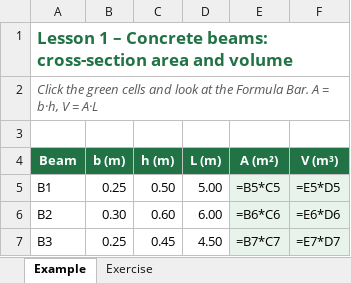
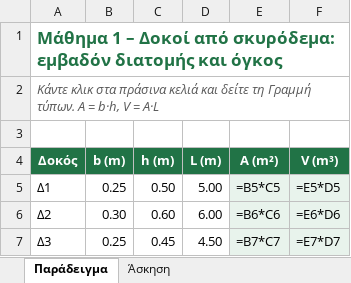
Before and after one commit to panagop/excel-basics, an Excel workbook: files/01-first-steps.xlsx, sheet Παράδειγμα, drawn as a sheet; values as stored, in another font and other column widths than the file's, no borders; formulas without a stored value are shown as written; the diff names each change by its address in the sheet, - before the commit and + after, or states it on an @@ line.

```diff
--- a/files/01-first-steps.xlsx (sheet Παράδειγμα)
+++ b/files/01-first-steps.xlsx (sheet Παράδειγμα)
-sheet tab: Example
+sheet tab: Παράδειγμα
-sheet tab: Exercise
+sheet tab: Άσκηση
-A1 (Δοκός): Lesson 1 – Concrete beams: cross-section area and volume
+A1 (Δοκός): Μάθημα 1 – Δοκοί από σκυρόδεμα: εμβαδόν διατομής και όγκος
-A2 (Δοκός): Click the green cells and look at the Formula Bar. A =…
+A2 (Δοκός): Κάντε κλικ στα πράσινα κελιά και δείτε τη Γραμμή τύπων. A =…
-A4: Beam
+A4: Δοκός
-A5 (Δοκός): B1
+A5 (Δοκός): Δ1
-A6 (Δοκός): B2
+A6 (Δοκός): Δ2
-A7 (Δοκός): B3
+A7 (Δοκός): Δ3
```
Also changed, not shown: sheet Άσκηση, 9 other files.
